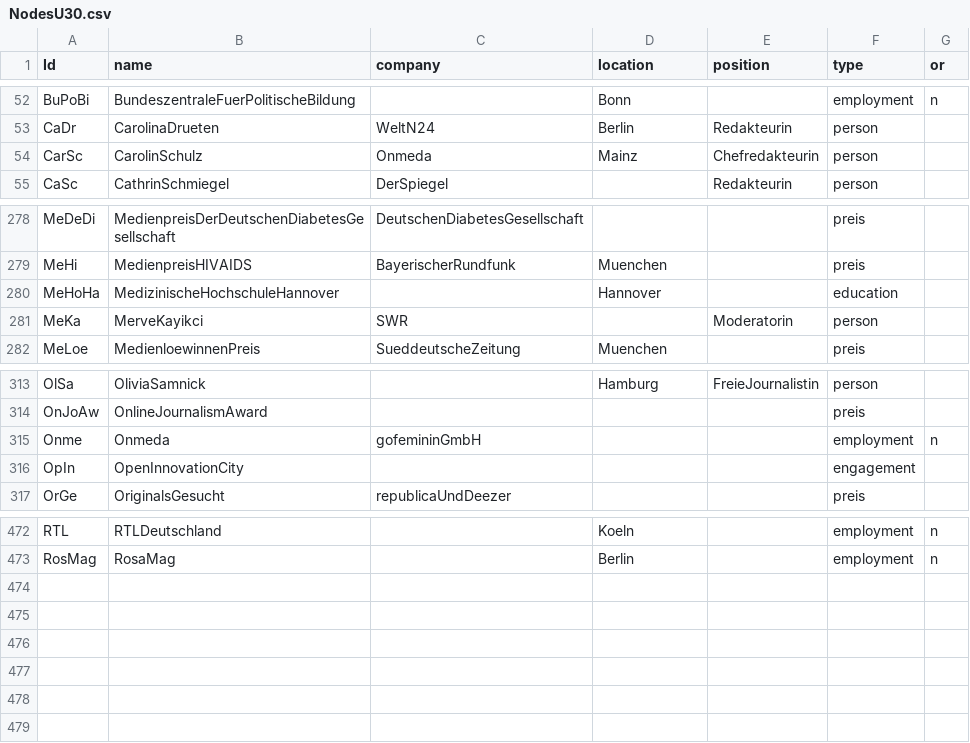
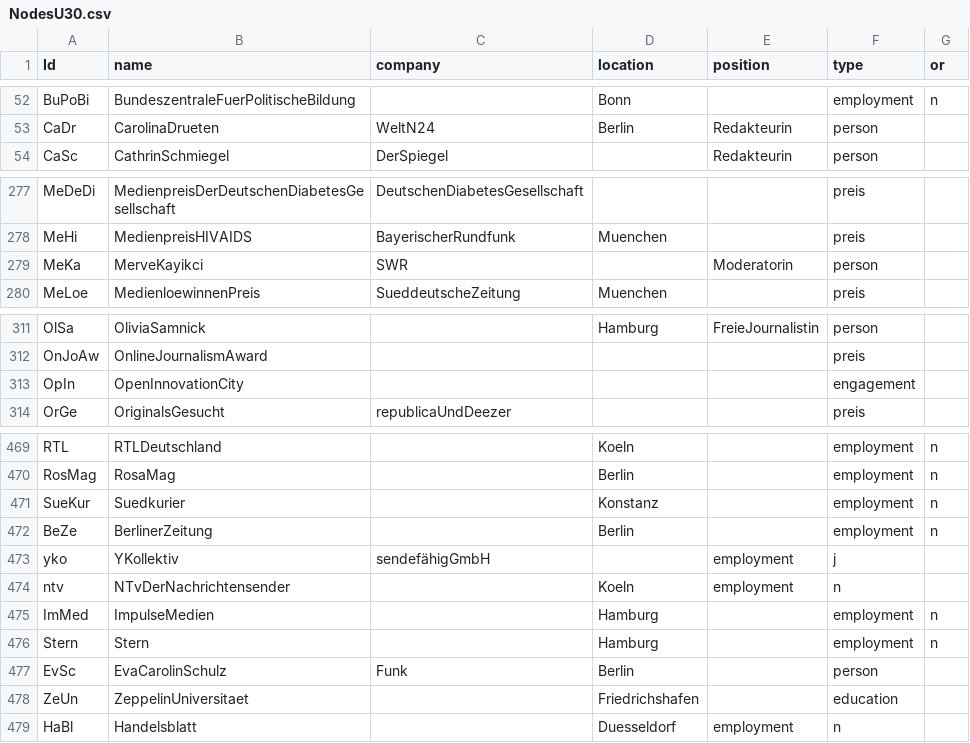
Before and after one commit to pe028/U30-MediumMagazin, a CSV file: NodesU30.csv, drawn as a sheet; only a part is shown, gaps mark what is left out.

Commit message:
Update NodesU30.csv

```diff
--- a/NodesU30.csv
+++ b/NodesU30.csv
@@ -53,3 +53,2 @@ BuPoBi,BundeszentraleFuerPolitischeBildung,,Bonn,,employment,n
 CaDr,CarolinaDrueten,WeltN24,Berlin,Redakteurin,person,
-CarSc,CarolinSchulz,Onmeda,Mainz,Chefredakteurin,person,
 CaSc,CathrinSchmiegel,DerSpiegel,,Redakteurin,person,
@@ -279,3 +278,2 @@ MeDeDi,MedienpreisDerDeutschenDiabetesGesellschaft,DeutschenDiabetesGesellschaft
 MeHi,MedienpreisHIVAIDS,BayerischerRundfunk,Muenchen,,preis,
-MeHoHa,MedizinischeHochschuleHannover,,Hannover,,education,
 MeKa,MerveKayikci,SWR,,Moderatorin,person,
@@ -314,3 +312,2 @@ OlSa,OliviaSamnick,,Hamburg,FreieJournalistin,person,
 OnJoAw,OnlineJournalismAward,,,,preis,
-Onme,Onmeda,gofemininGmbH,,,employment,n
 OpIn,OpenInnovationCity,,,,engagement,
@@ -473 +470,10 @@ RTL,RTLDeutschland,,Koeln,,employment,n
 RosMag,RosaMag,,Berlin,,employment,n
+SueKur,Suedkurier,,Konstanz,,employment,n
+BeZe,BerlinerZeitung,,Berlin,,employment,n
+yko,YKollektiv,sendefähigGmbH,,employment,j
+ntv,NTvDerNachrichtensender,,Koeln,employment,n
+ImMed,ImpulseMedien,,Hamburg,,employment,n
+Stern,Stern,,Hamburg,,employment,n
+EvSc,EvaCarolinSchulz,Funk,Berlin,,person,
+ZeUn,ZeppelinUniversitaet,,Friedrichshafen,,education,
+HaBl,Handelsblatt,,Duesseldorf,employment,n
```
